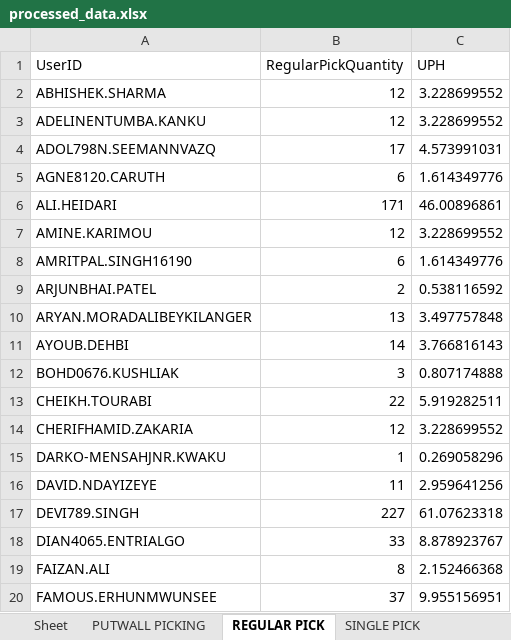
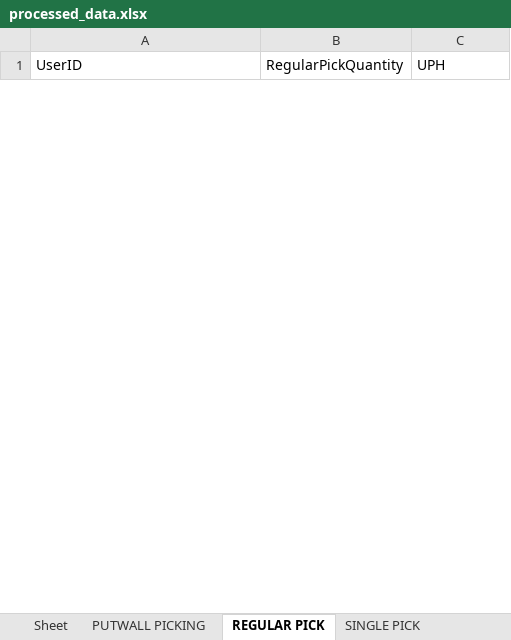
Before and after one commit to lorddunamis5050/totalpickcount, an Excel workbook: output/processed_data.xlsx, sheet REGULAR PICK, drawn as a sheet; only a part is shown; values as stored, in another font and other column widths than the file's, no borders; removed rows and columns are numbered as before the commit, all else as after; the diff covers the shown part only; the diff names each change by its address in the sheet, - before the commit and + after, or states it on an @@ line.

Commit message:
made some major changes and fixing pick per zones

```diff
--- a/output/processed_data.xlsx (sheet REGULAR PICK)
+++ b/output/processed_data.xlsx (sheet REGULAR PICK)
-row 2: ABHISHEK.SHARMA | 12 | 3.228699552
-row 3: ADELINENTUMBA.KANKU | 12 | 3.228699552
-row 4: ADOL798N.SEEMANNVAZQ | 17 | 4.573991031
-row 5: AGNE8120.CARUTH | 6 | 1.614349776
-row 6: ALI.HEIDARI | 171 | 46.00896861
-row 7: AMINE.KARIMOU | 12 | 3.228699552
-row 8: AMRITPAL.SINGH16190 | 6 | 1.614349776
-row 9: ARJUNBHAI.PATEL | 2 | 0.538116592
-row 10: ARYAN.MORADALIBEYKILANGER | 13 | 3.497757848
-row 11: AYOUB.DEHBI | 14 | 3.766816143
-row 12: BOHD0676.KUSHLIAK | 3 | 0.807174888
-row 13: CHEIKH.TOURABI | 22 | 5.919282511
-row 14: CHERIFHAMID.ZAKARIA | 12 | 3.228699552
-row 15: DARKO-MENSAHJNR.KWAKU | 1 | 0.269058296
-row 16: DAVID.NDAYIZEYE | 11 | 2.959641256
-row 17: DEVI789.SINGH | 227 | 61.07623318
-row 18: DIAN4065.ENTRIALGO | 33 | 8.878923767
-row 19: FAIZAN.ALI | 8 | 2.152466368
-row 20: FAMOUS.ERHUNMWUNSEE | 37 | 9.955156951
```
Also changed, not shown: 1 added row and 34 removed rows elsewhere in this sheet, sheet REPLENISHMENT PICK, sheet IDLE TIME, sheet PUTWALL PICKING, sheet SINGLE PICK, sheet QUICK MOVE, sheet Total Units picked by hour, pick_counts.xlsx, 8 other files.
